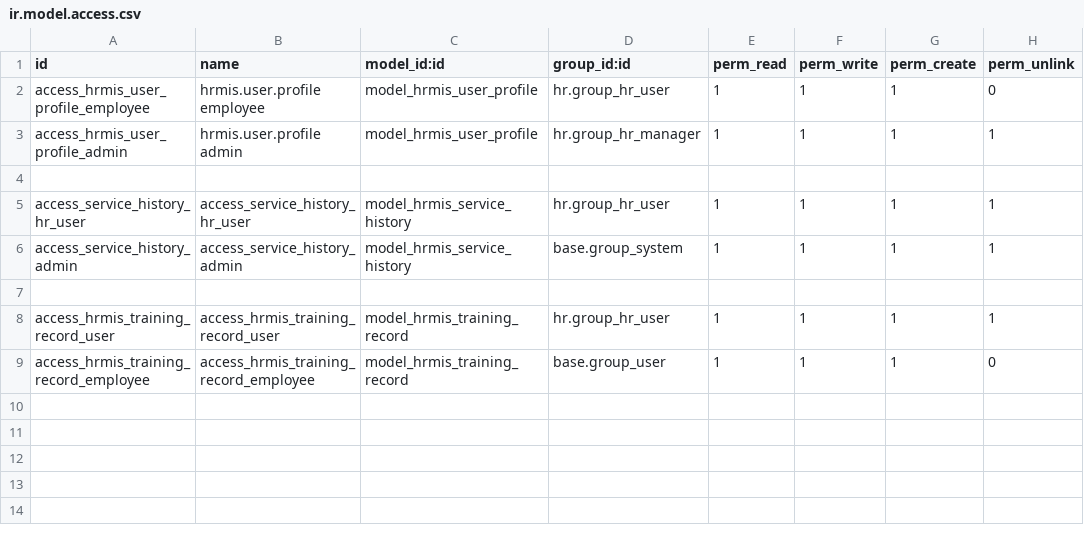
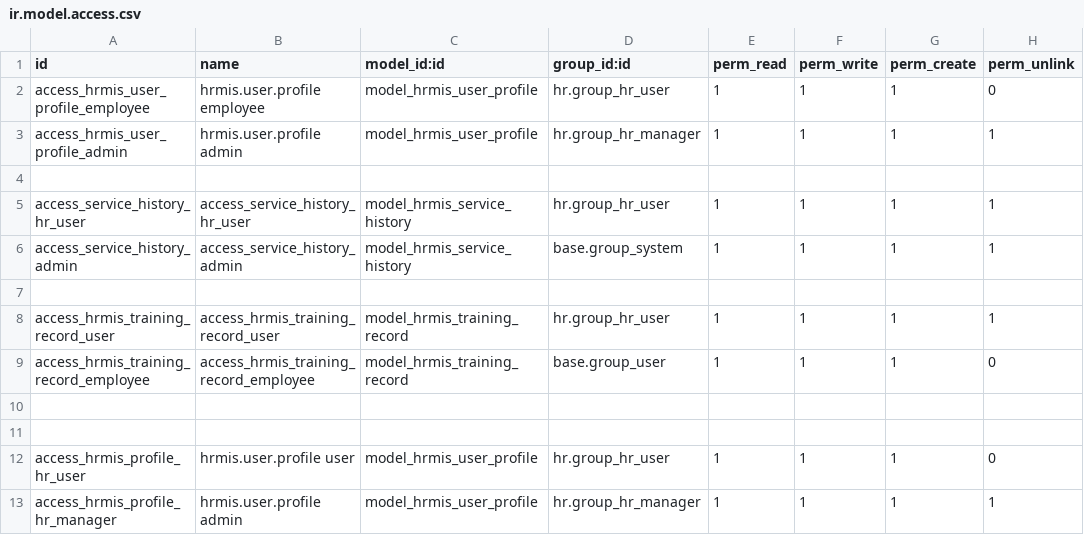
Before and after one commit to RabiaZubair28/odooWoodo, a CSV file: modules/custom/hrmis_user_profiles_updates/security/ir.model.access.csv, drawn as a sheet; the diff names each change by its address in the sheet, - before the commit and + after, or states it on an @@ line.

Commit message:
Updated user profiles and district apps

```diff
--- a/modules/custom/hrmis_user_profiles_updates/security/ir.model.access.csv
+++ b/modules/custom/hrmis_user_profiles_updates/security/ir.model.access.csv
+row 10: (empty)
+row 11: (empty)
+row 12: access_hrmis_profile_hr_user | hrmis.user.profile user | model_hrmis_user_profile | hr.group_hr_user | 1 | 1 | 1 | 0
+row 13: access_hrmis_profile_hr_manager | hrmis.user.profile admin | model_hrmis_user_profile | hr.group_hr_manager | 1 | 1 | 1 | 1
```
Also changed, not shown: 9 other files.
